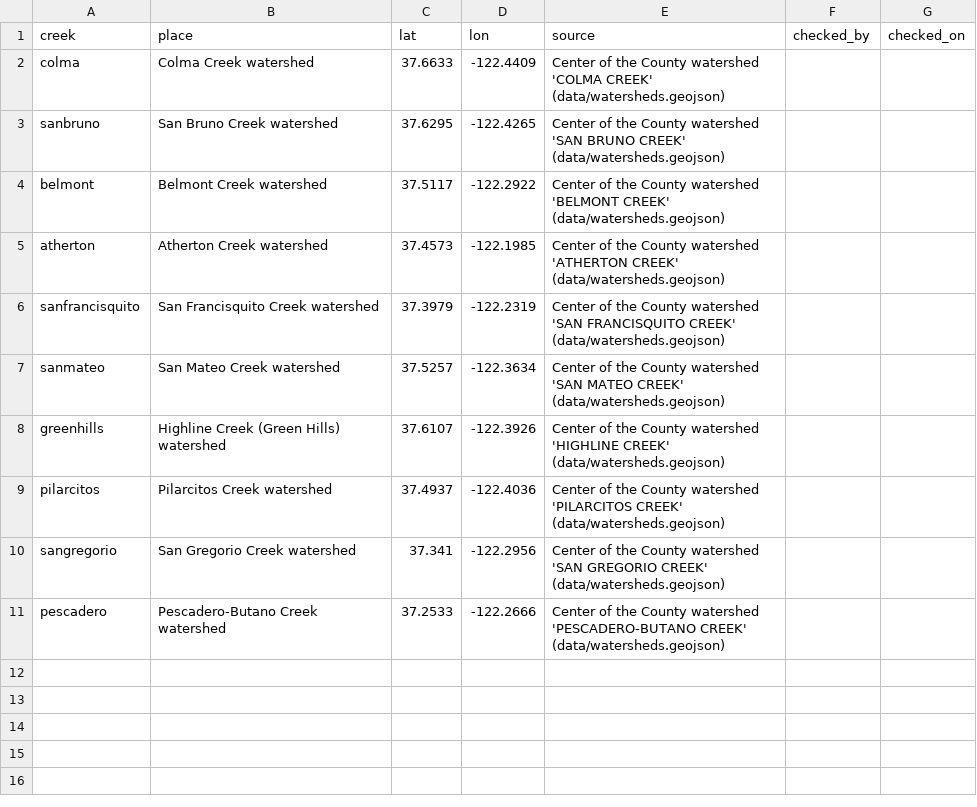
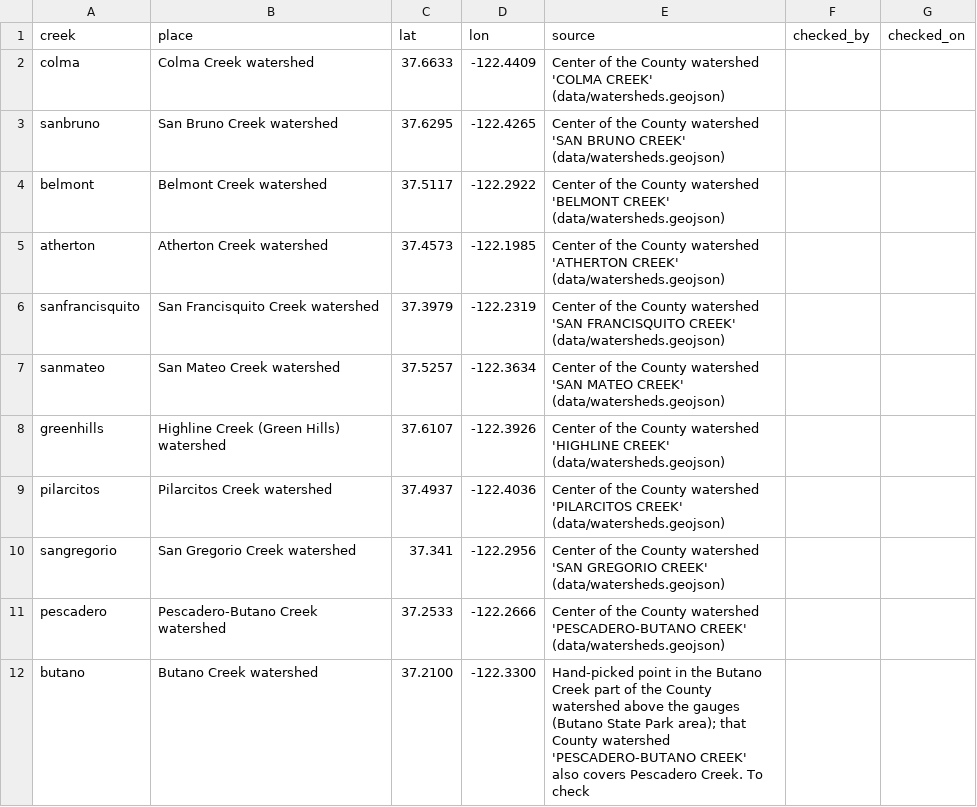
Before and after one commit to OneShorelineSMC/oneshorelinefews, a CSV file: lookups/forecast_points.csv, drawn as a sheet; the diff names each change by its address in the sheet, - before the commit and + after, or states it on an @@ line.

```diff
--- a/lookups/forecast_points.csv
+++ b/lookups/forecast_points.csv
+row 12: butano | Butano Creek watershed | 37.2100 | -122.3300 | Hand-picked point in the Butano Creek part of the County watershed above the gauges (Butano State Park area); that County watershed 'PESCADERO-BUTANO CREEK' also covers Pescadero Creek. To check
```
Also changed, not shown: lookups/creek_facts.csv, lookups/creek_gauges.csv, 5 other files.
